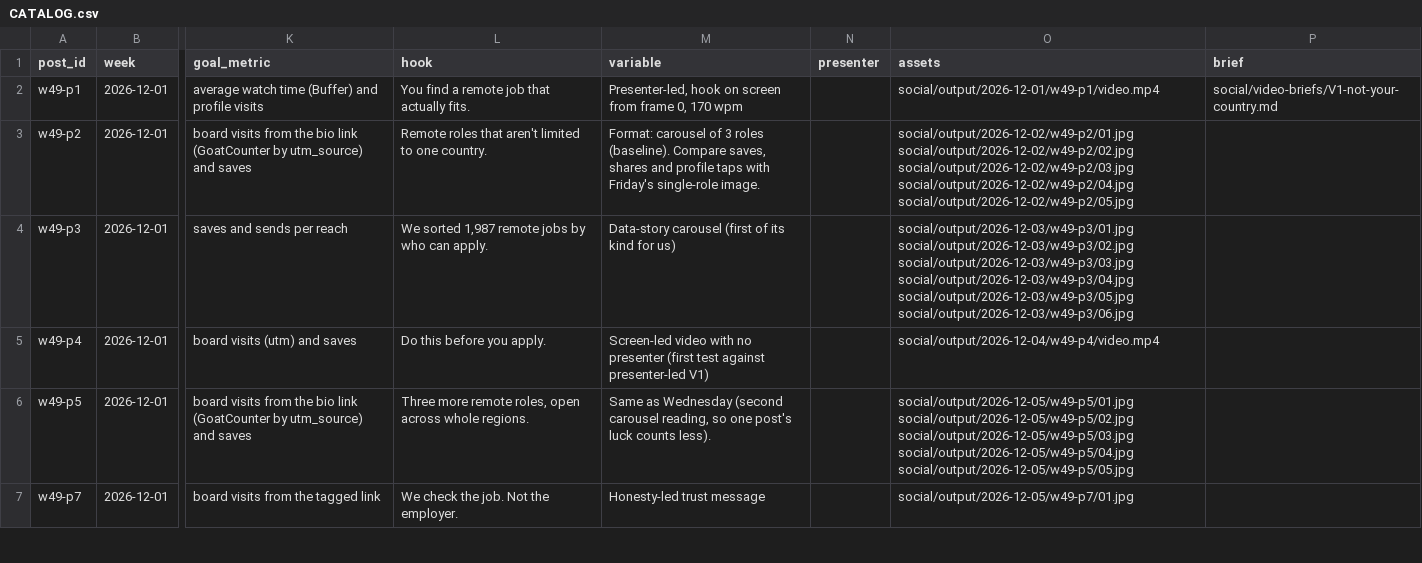
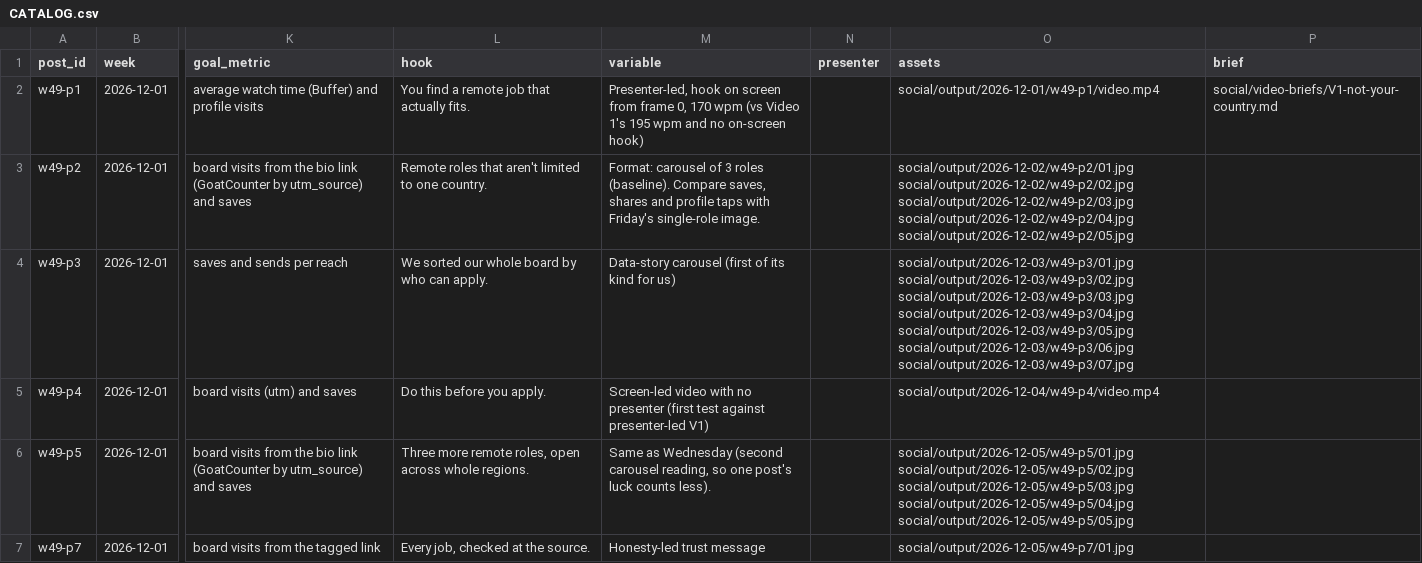
Before and after one commit to kaetooruche-collab/job-board, a CSV file: social/CATALOG.csv, drawn as a sheet; only a part is shown, gaps mark what is left out; the diff covers the shown part only; the diff names each change by its address in the sheet, - before the commit and + after, or states it on an @@ line.

```diff
--- a/social/CATALOG.csv
+++ b/social/CATALOG.csv
-M2 (variable): …170 wpm
+M2 (variable): …170 wpm (vs Video 1's 195 wpm and no on-screen hook)
-L4 (hook): We sorted 1,987 remote jobs by who can apply.
+L4 (hook): We sorted our whole board by who can apply.
-O4 (assets): …social/output/2026-12-03/w49-p3/05.jpg social/output/2026-12-03/w49-p3/06.jpg
+O4 (assets): …social/output/2026-12-03/w49-p3/05.jpg social/output/2026-12-03/w49-p3/06.jpg social/output/2026-12-03/w49-p3/07.jpg
-L7 (hook): We check the job. Not the employer.
+L7 (hook): Every job, checked at the source.
```
Also changed, not shown: 1 added row and 8 edited cells elsewhere in this file, 54 other files.
